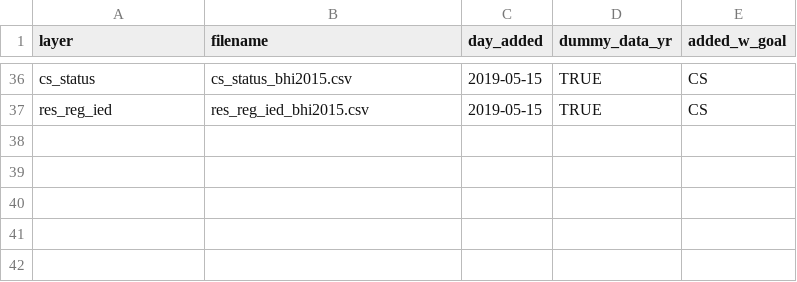
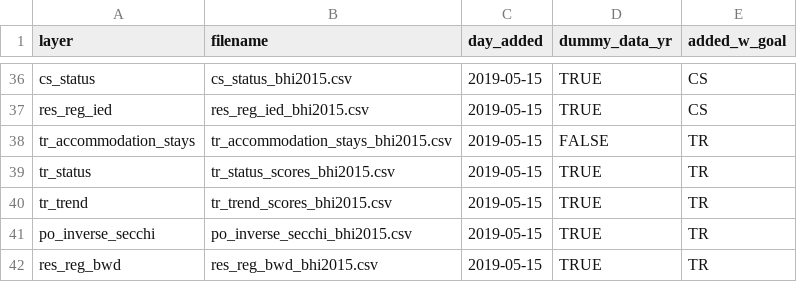
Before and after one commit to OHI-Science/bhi, a CSV file: baltic/temp/track_layers_added.csv, drawn as a sheet; only a part is shown, gaps mark what is left out.

```diff
--- a/baltic/temp/track_layers_added.csv
+++ b/baltic/temp/track_layers_added.csv
@@ -37 +37,6 @@ cs_status,cs_status_bhi2015.csv,2019-05-15,TRUE,CS
 res_reg_ied,res_reg_ied_bhi2015.csv,2019-05-15,TRUE,CS
+tr_accommodation_stays,tr_accommodation_stays_bhi2015.csv,2019-05-15,FALSE,TR
+tr_status,tr_status_scores_bhi2015.csv,2019-05-15,TRUE,TR
+tr_trend,tr_trend_scores_bhi2015.csv,2019-05-15,TRUE,TR
+po_inverse_secchi,po_inverse_secchi_bhi2015.csv,2019-05-15,TRUE,TR
+res_reg_bwd,res_reg_bwd_bhi2015.csv,2019-05-15,TRUE,TR
```
Also changed, not shown: baltic/conf/pressures_matrix.csv, baltic/conf/resilience_matrix.csv, 8 other files.
